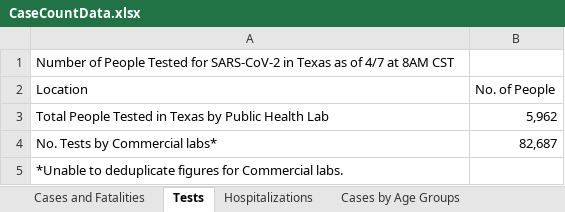
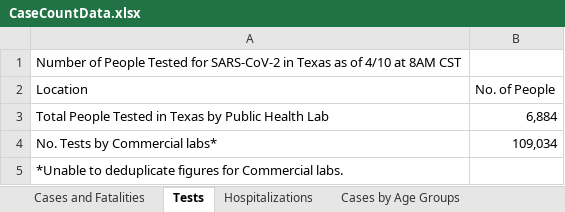
Before and after one commit to zdsteele/covidtexas, an Excel workbook: CaseCountData.xlsx, sheet Tests, drawn as a sheet; values as stored, in another font and other column widths than the file's, no borders; the diff names each change by its address in the sheet, - before the commit and + after, or states it on an @@ line.

```diff
--- a/CaseCountData.xlsx (sheet Tests)
+++ b/CaseCountData.xlsx (sheet Tests)
-A1 (Location): …as of 4/7 at 8AM…
+A1 (Location): …as of 4/10 at 8AM…
-B3 (No. of People): 5,962
+B3 (No. of People): 6,884
-B4 (No. of People): 82,687
+B4 (No. of People): 109,034
```
Also changed, not shown: sheet Cases and Fatalities, sheet Cases by Age Groups, sheet Hospitalizations, sheet Cases by Gender, other sheet tabs, formulas that keep their value, Texas COVID-19 Case Count Data by County.xlsx, 12 other files.
